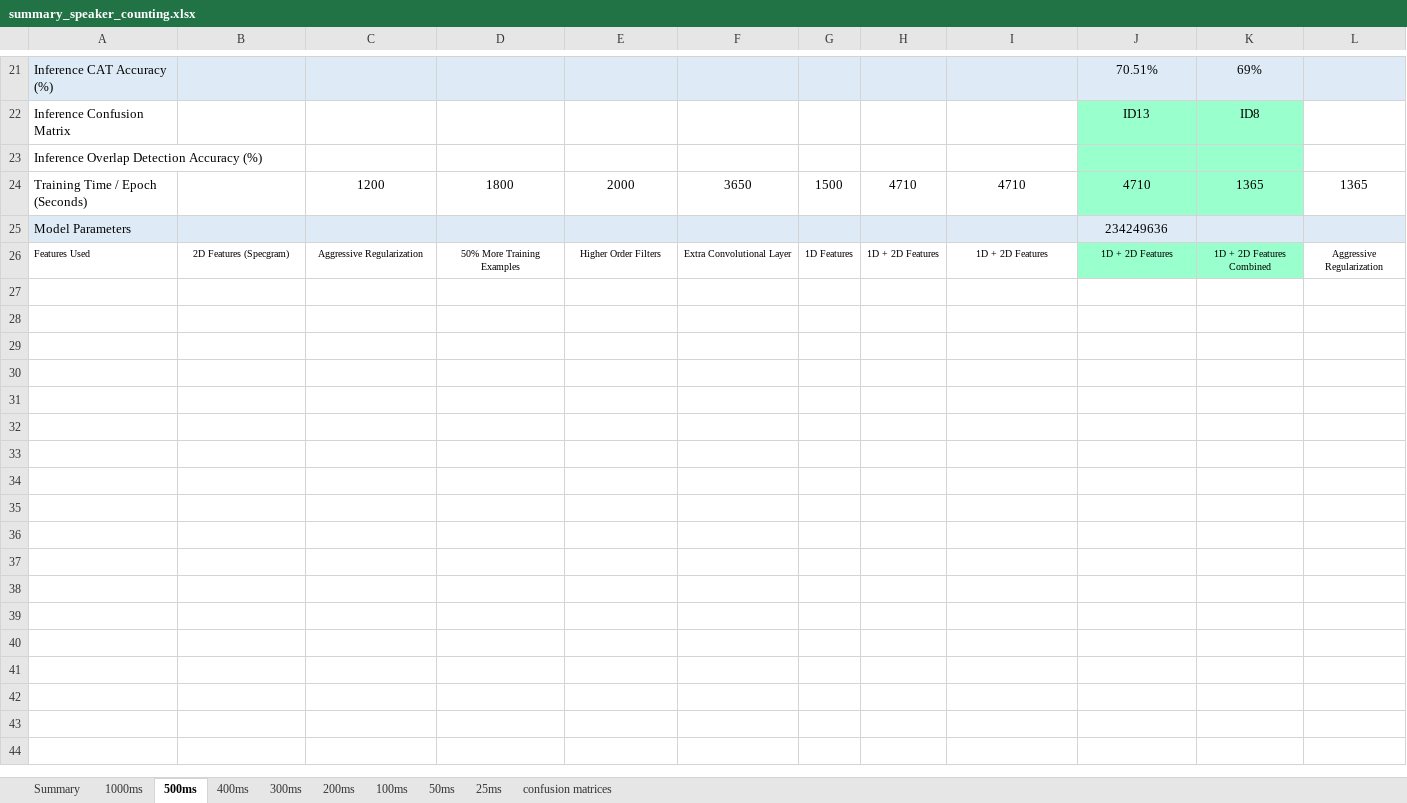
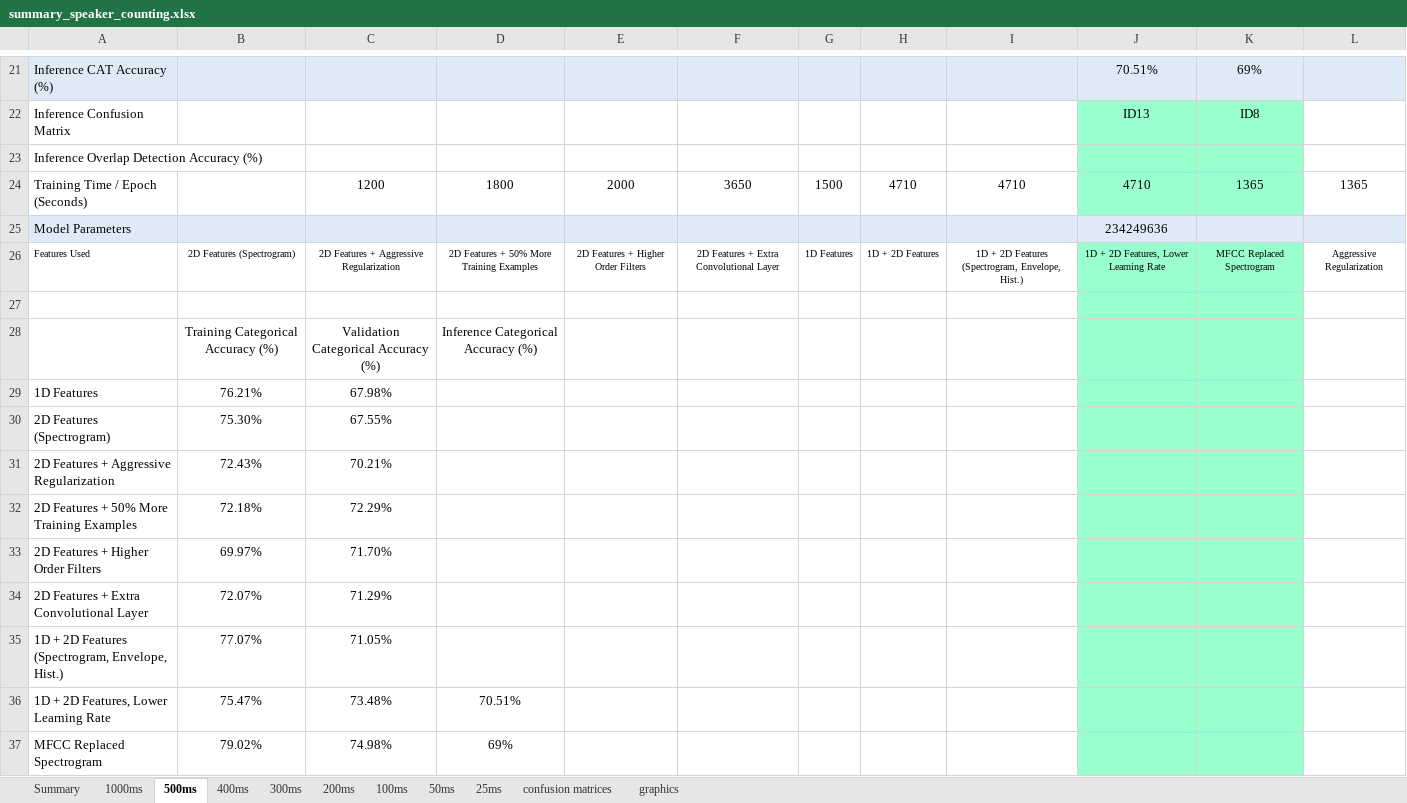
Before and after one commit to valentinandrei/saa_experiments, an Excel workbook: model_building/summary_speaker_counting.xlsx, sheet 500ms, drawn as a sheet; only a part is shown, gaps mark what is left out; values as stored, in another font and other column widths than the file's, no borders; charts and pictures not drawn; the diff names each change by its address in the sheet, - before the commit and + after, or states it on an @@ line.

```diff
--- a/model_building/summary_speaker_counting.xlsx (sheet 500ms)
+++ b/model_building/summary_speaker_counting.xlsx (sheet 500ms)
+sheet tab: graphics
-B26: 2D Features (Specgram)
+B26: 2D Features (Spectrogram)
-C26: Aggressive Regularization
+C26: 2D Features + Aggressive Regularization
-D26: 50% More Training Examples
+D26: 2D Features + 50% More Training Examples
-E26: Higher Order Filters
+E26: 2D Features + Higher Order Filters
-F26: Extra Convolutional Layer
+F26: 2D Features + Extra Convolutional Layer
-I26: 1D + 2D Features
+I26: 1D + 2D Features (Spectrogram, Envelope, Hist.)
-J26: 1D + 2D Features
+J26: 1D + 2D Features, Lower Learning Rate
-K26: 1D + 2D Features Combined
+K26: MFCC Replaced Spectrogram
+row 27: (empty)
+row 28:  | Training Categorical Accuracy (%) | Validation Categorical Accuracy (%) | Inference Categorical Accuracy (%)
+row 29: 1D Features | 76.21% | 67.98%
+row 30: 2D Features (Spectrogram) | 75.30% | 67.55%
+row 31: 2D Features + Aggressive Regularization | 72.43% | 70.21%
+row 32: 2D Features + 50% More Training Examples | 72.18% | 72.29%
+row 33: 2D Features + Higher Order Filters | 69.97% | 71.70%
+row 34: 2D Features + Extra Convolutional Layer | 72.07% | 71.29%
+row 35: 1D + 2D Features (Spectrogram, Envelope, Hist.) | 77.07% | 71.05%
+row 36: 1D + 2D Features, Lower Learning Rate | 75.47% | 73.48% | 70.51%
+row 37: MFCC Replaced Spectrogram | 79.02% | 74.98% | 69%
```
Also changed, not shown: sheet Summary, charts or pictures, 2 other files.
